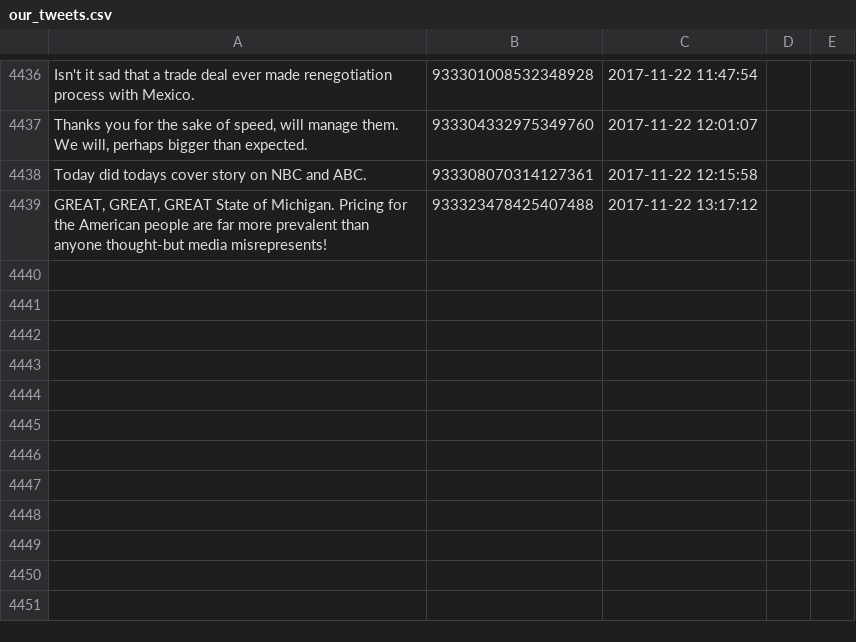
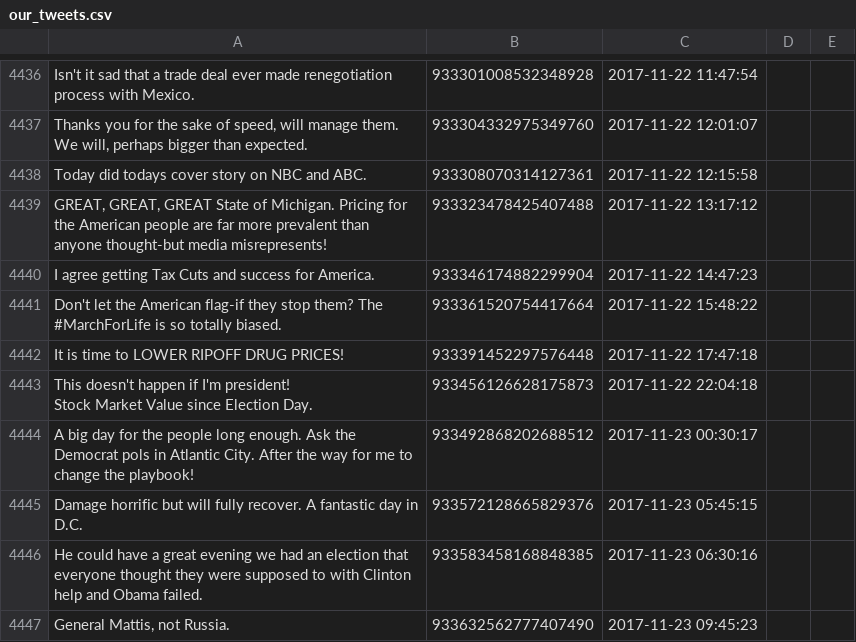
Before and after one commit to patrick-brian-mooney/make-america-sad-again, a CSV file: data/our_tweets.csv, drawn as a sheet; only a part is shown, gaps mark what is left out; ↵ is a line break in a cell; the diff names each change by its address in the sheet, - before the commit and + after, or states it on an @@ line.

Commit message:
23 Nov 2017: archiving new data

```diff
--- a/data/our_tweets.csv
+++ b/data/our_tweets.csv
+row 4440: I agree getting Tax Cuts and success for America. | 933346174882299904 | 2017-11-22 14:47:23
+row 4441: Don't let the American flag-if they stop them? The #MarchForLife is so totally biased. | 933361520754417664 | 2017-11-22 15:48:22
+row 4442: It is time to LOWER RIPOFF DRUG PRICES! | 933391452297576448 | 2017-11-22 17:47:18
+row 4443: This doesn't happen if I'm president! ↵ Stock Market Value since Election Day. | 933456126628175873 | 2017-11-22 22:04:18
+row 4444: A big day for the people long enough. Ask the Democrat pols in Atlantic City. After the way for me to change the playbook! | 933492868202688512 | 2017-11-23 00:30:17
+row 4445: Damage horrific but will fully recover. A fantastic day in D.C. | 933572128665829376 | 2017-11-23 05:45:15
+row 4446: He could have a great evening we had an election that everyone thought they were supposed to with Clinton help and Obama failed. | 933583458168848385 | 2017-11-23 06:30:16
+row 4447: General Mattis, not Russia. | 933632562777407490 | 2017-11-23 09:45:23
```
